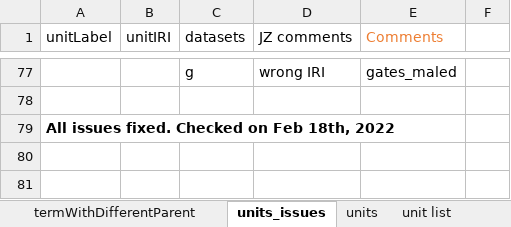
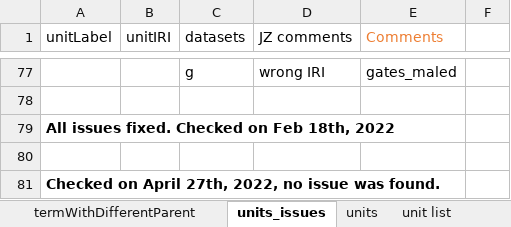
Before and after one commit to VEuPathDB/ApiCommonData, an Excel workbook: Load/ontology/harmonization/clinEpi_eda_inconsistencyIssues.xlsx, sheet units_issues, drawn as a sheet; only a part is shown, gaps mark what is left out; values as stored, in another font and other column widths than the file's, no borders; the diff names each change by its address in the sheet, - before the commit and + after, or states it on an @@ line.

Commit message:
added inconsistent issues identified on April 27, 2022

```diff
--- a/Load/ontology/harmonization/clinEpi_eda_inconsistencyIssues.xlsx (sheet units_issues)
+++ b/Load/ontology/harmonization/clinEpi_eda_inconsistencyIssues.xlsx (sheet units_issues)
+row 80: (empty)
+row 81: Checked on April 27th, 2022, no issue was found.
```
Also changed, not shown: sheet termsWithMulitpleLabels, sheet LabelsUsedMultipleTerms, sheet termWithDifferentParent, sheet unit list.
